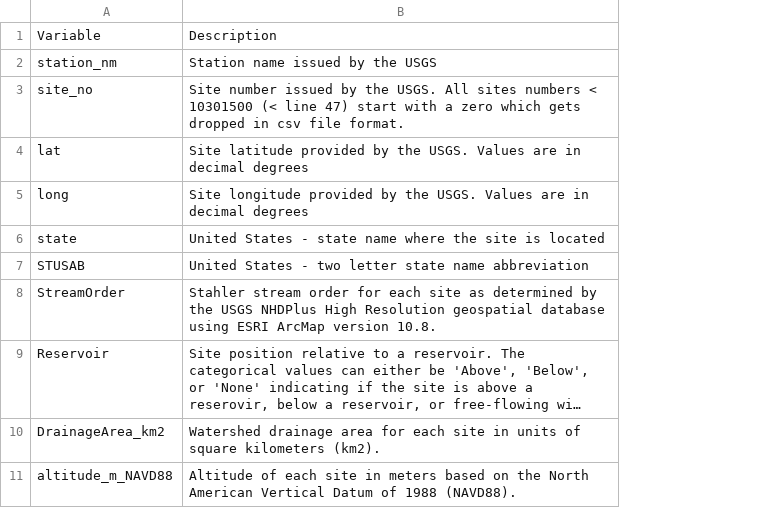
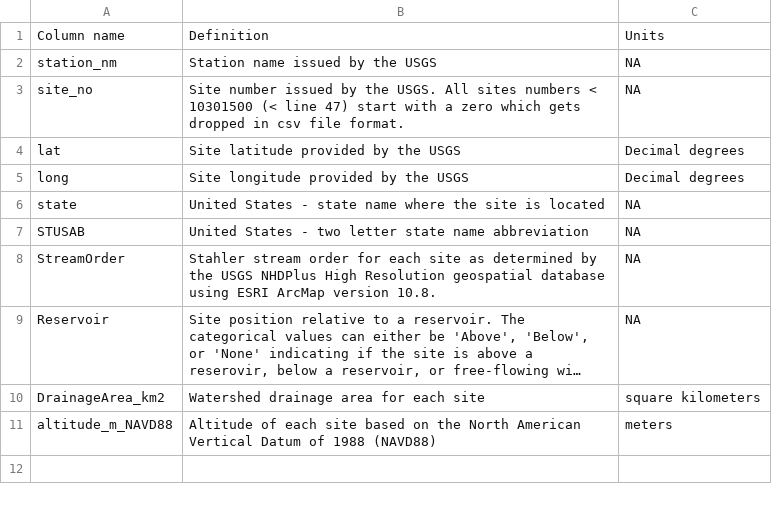
Before and after one commit to spencer-tassone/RiverineHeatwaves, a CSV file: Station_Details_Metadata.csv, drawn as a sheet; long unchanged cells end in …; removed rows and columns are numbered as before the commit, all else as after; the diff names each change by its address in the sheet, - before the commit and + after, or states it on an @@ line.

Commit message:
Update Station_Details_Metadata.csv

```diff
--- a/Station_Details_Metadata.csv
+++ b/Station_Details_Metadata.csv
+column C, rows 2-11: NA | NA | Decimal degrees | Decimal degrees | NA | NA | NA | NA | square kilometers | meters
-row 1: Variable | Description
+row 1: Column name | Definition | Units
-B4: …by the USGS. Values are in decimal degrees
+B4: …by the USGS
-B5: …by the USGS. Values are in decimal degrees
+B5: …by the USGS
-B10: …each site in units of square kilometers (km2).
+B10: …each site
-B11: …each site in meters based on the North American Vertical Datum of 1988 (NAVD88).
+B11: …each site based on the North American Vertical Datum of 1988 (NAVD88)
```
